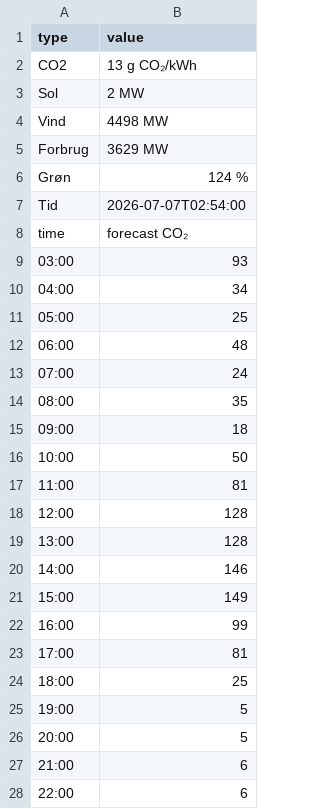
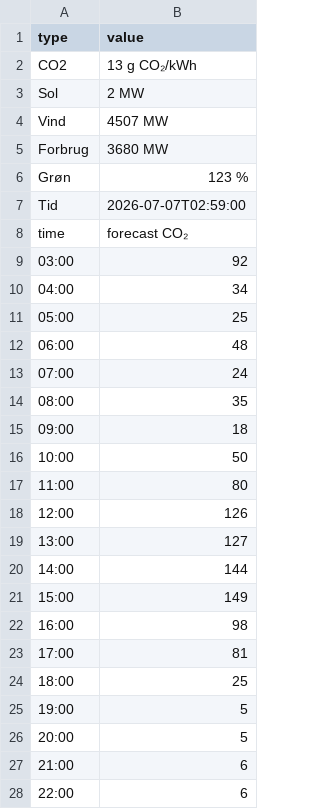
Before and after one commit to TV-2-Vejr/Elpriser, a CSV file: forbrugco2.csv, drawn as a sheet; only a part is shown.

```diff
--- a/forbrugco2.csv
+++ b/forbrugco2.csv
@@ -3,8 +3,8 @@ CO2,13 g CO₂/kWh
 Sol,2 MW
-Vind,4498 MW
-Forbrug,3629 MW
-Grøn,124 %
-Tid,2026-07-07T02:54:00
+Vind,4507 MW
+Forbrug,3680 MW
+Grøn,123 %
+Tid,2026-07-07T02:59:00
 time,forecast CO₂
-03:00,93
+03:00,92
 04:00,34
@@ -16,8 +16,8 @@ time,forecast CO₂
 10:00,50
-11:00,81
-12:00,128
-13:00,128
-14:00,146
+11:00,80
+12:00,126
+13:00,127
+14:00,144
 15:00,149
-16:00,99
+16:00,98
 17:00,81
```
